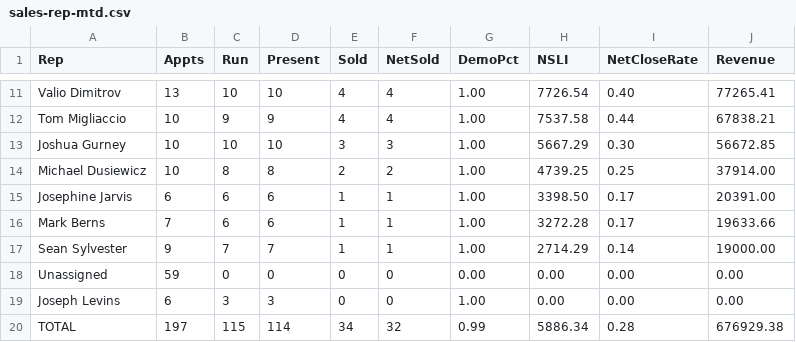
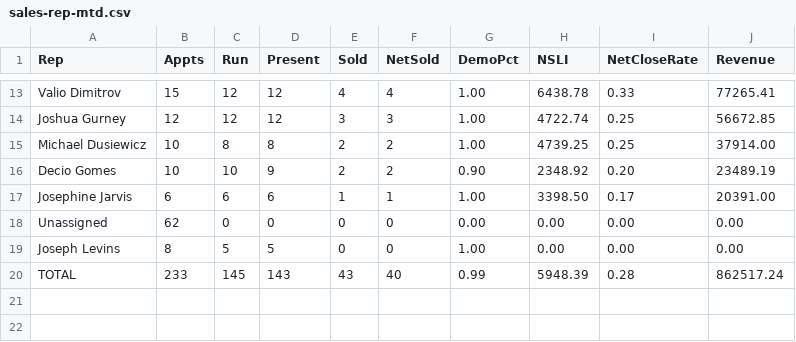
Before and after one commit to SeanSenno/rebath-sales-dashboard, a CSV file: data/sales-rep-mtd.csv, drawn as a sheet; only a part is shown, gaps mark what is left out; removed rows and columns are numbered as before the commit, all else as after; the diff covers the shown part only; the diff names each change by its address in the sheet, - before the commit and + after, or states it on an @@ line.

Commit message:
Daily refresh via Zap

```diff
--- a/data/sales-rep-mtd.csv
+++ b/data/sales-rep-mtd.csv
-B13 (Appts): 13
+B13 (Appts): 15
-C13 (Run): 10
+C13 (Run): 12
-D13 (Present): 10
+D13 (Present): 12
-H13 (NSLI): 7726.54
+H13 (NSLI): 6438.78
-I13 (NetCloseRate): 0.40
+I13 (NetCloseRate): 0.33
-row 12: Tom Migliaccio | 10 | 9 | 9 | 4 | 4 | 1.00 | 7537.58 | 0.44 | 67838.21
-B14 (Appts): 10
+B14 (Appts): 12
-C14 (Run): 10
+C14 (Run): 12
-D14 (Present): 10
+D14 (Present): 12
-H14 (NSLI): 5667.29
+H14 (NSLI): 4722.74
-I14 (NetCloseRate): 0.30
+I14 (NetCloseRate): 0.25
+row 16: Decio Gomes | 10 | 10 | 9 | 2 | 2 | 0.90 | 2348.92 | 0.20 | 23489.19
-row 16: Mark Berns | 7 | 6 | 6 | 1 | 1 | 1.00 | 3272.28 | 0.17 | 19633.66
@@ row 17 moved to row 9: Sean Sylvester @@
-B18 (Appts): 59
+B18 (Appts): 62
-B19 (Appts): 6
+B19 (Appts): 8
-C19 (Run): 3
+C19 (Run): 5
-D19 (Present): 3
+D19 (Present): 5
-B20 (Appts): 197
+B20 (Appts): 233
-C20 (Run): 115
+C20 (Run): 145
-D20 (Present): 114
+D20 (Present): 143
-E20 (Sold): 34
+E20 (Sold): 43
-F20 (NetSold): 32
+F20 (NetSold): 40
-H20 (NSLI): 5886.34
+H20 (NSLI): 5948.39
-J20 (Revenue): 676929.38
+J20 (Revenue): 862517.24
```
Also changed, not shown: 6 added rows, 5 removed rows and 18 edited cells elsewhere in this file.
